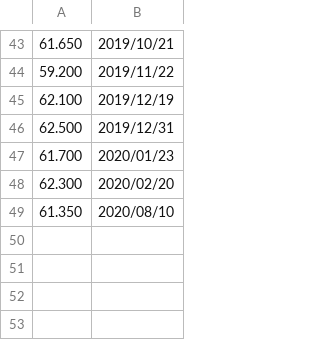
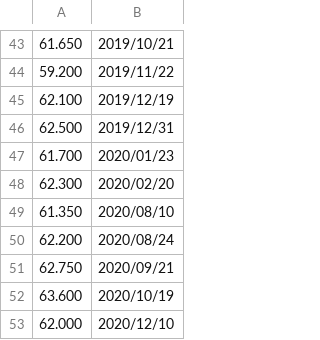
Before and after one commit to pacocontrerasdct/weight_and_life_app, a CSV file: application/static/uploads/weights.csv, drawn as a sheet; only a part is shown, gaps mark what is left out.

Commit message:
update weights csv file

```diff
--- a/application/static/uploads/weights.csv
+++ b/application/static/uploads/weights.csv
@@ -49 +49,5 @@
 61.350;2020/08/10
+62.200;2020/08/24
+62.750;2020/09/21
+63.600;2020/10/19
+62.000;2020/12/10
```
